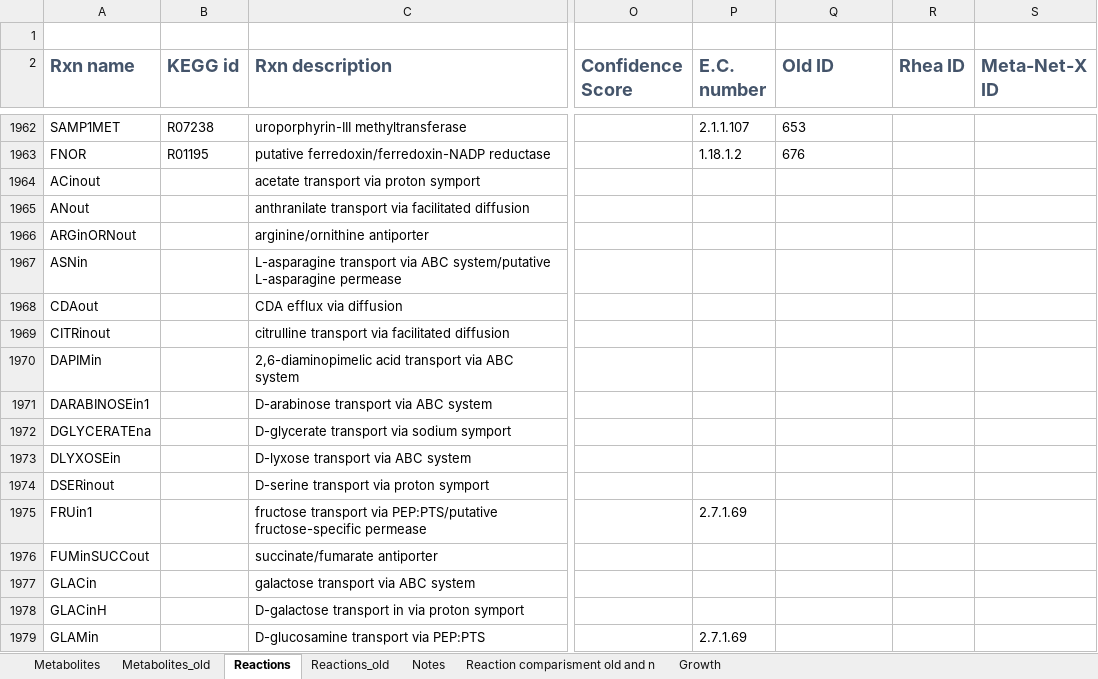
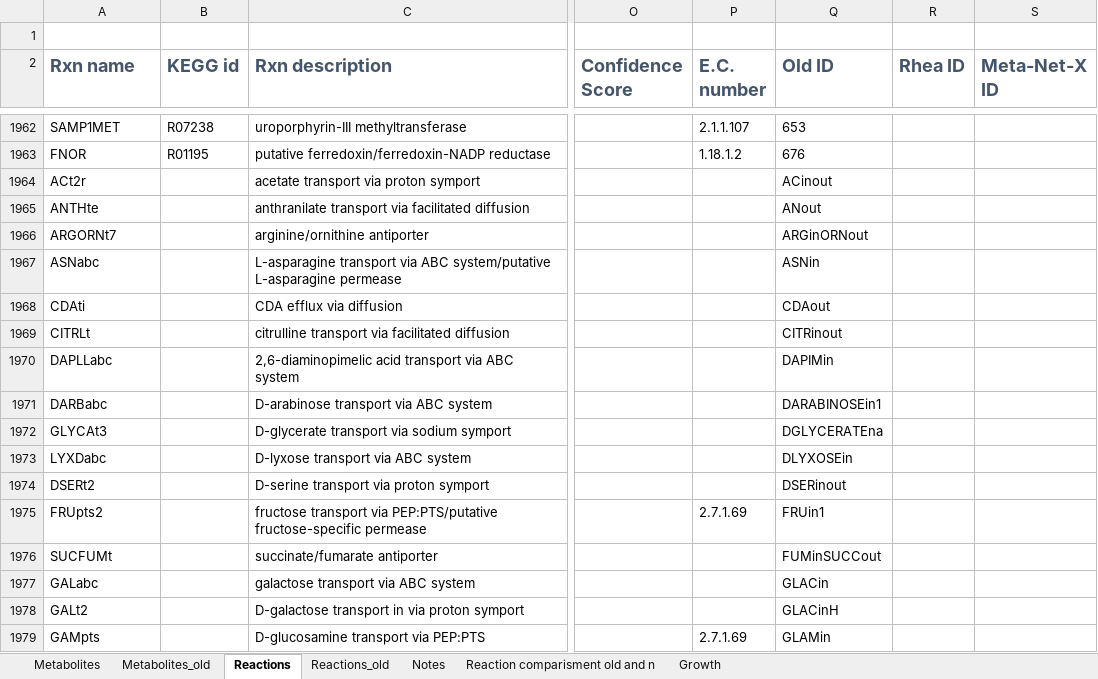
Before and after one commit to sulheim/iKS1317, an Excel workbook: modelS.xlsx, sheet Reactions, drawn as a sheet; only a part is shown, gaps mark what is left out; values as stored, in another font and other column widths than the file's, no borders; conditional formats not drawn; the diff covers the shown part only; the diff names each change by its address in the sheet, - before the commit and + after, or states it on an @@ line.

Commit message:
Mapped the last reactions to BiGG

```diff
--- a/modelS.xlsx (sheet Reactions)
+++ b/modelS.xlsx (sheet Reactions)
-A1964 (Rxn name): ACinout
+A1964 (Rxn name): ACt2r
-Q1964 (Old ID): (empty)
+Q1964 (Old ID): ACinout
-A1965 (Rxn name): ANout
+A1965 (Rxn name): ANTHte
-Q1965 (Old ID): (empty)
+Q1965 (Old ID): ANout
-A1966 (Rxn name): ARGinORNout
+A1966 (Rxn name): ARGORNt7
-Q1966 (Old ID): (empty)
+Q1966 (Old ID): ARGinORNout
-A1967 (Rxn name): ASNin
+A1967 (Rxn name): ASNabc
-Q1967 (Old ID): (empty)
+Q1967 (Old ID): ASNin
-A1968 (Rxn name): CDAout
+A1968 (Rxn name): CDAti
-Q1968 (Old ID): (empty)
+Q1968 (Old ID): CDAout
-A1969 (Rxn name): CITRinout
+A1969 (Rxn name): CITRLt
-Q1969 (Old ID): (empty)
+Q1969 (Old ID): CITRinout
-A1970 (Rxn name): DAPIMin
+A1970 (Rxn name): DAPLLabc
-Q1970 (Old ID): (empty)
+Q1970 (Old ID): DAPIMin
-A1971 (Rxn name): DARABINOSEin1
+A1971 (Rxn name): DARBabc
-Q1971 (Old ID): (empty)
+Q1971 (Old ID): DARABINOSEin1
-A1972 (Rxn name): DGLYCERATEna
+A1972 (Rxn name): GLYCAt3
-Q1972 (Old ID): (empty)
+Q1972 (Old ID): DGLYCERATEna
-A1973 (Rxn name): DLYXOSEin
+A1973 (Rxn name): LYXDabc
-Q1973 (Old ID): (empty)
+Q1973 (Old ID): DLYXOSEin
-A1974 (Rxn name): DSERinout
+A1974 (Rxn name): DSERt2
-Q1974 (Old ID): (empty)
+Q1974 (Old ID): DSERinout
-A1975 (Rxn name): FRUin1
+A1975 (Rxn name): FRUpts2
-Q1975 (Old ID): (empty)
+Q1975 (Old ID): FRUin1
-A1976 (Rxn name): FUMinSUCCout
+A1976 (Rxn name): SUCFUMt
-Q1976 (Old ID): (empty)
+Q1976 (Old ID): FUMinSUCCout
-A1977 (Rxn name): GLACin
+A1977 (Rxn name): GALabc
-Q1977 (Old ID): (empty)
+Q1977 (Old ID): GLACin
-A1978 (Rxn name): GLACinH
+A1978 (Rxn name): GALt2
-Q1978 (Old ID): (empty)
+Q1978 (Old ID): GLACinH
-A1979 (Rxn name): GLAMin
+A1979 (Rxn name): GAMpts
-Q1979 (Old ID): (empty)
+Q1979 (Old ID): GLAMin
```
Also changed, not shown: 260 edited cells elsewhere in this sheet, 2 other files.
